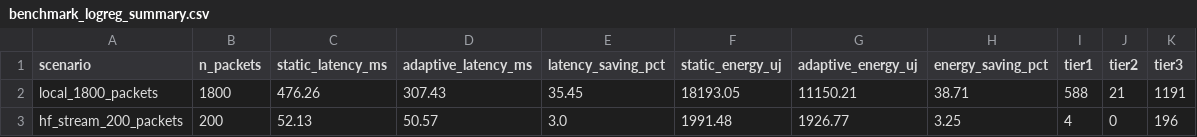
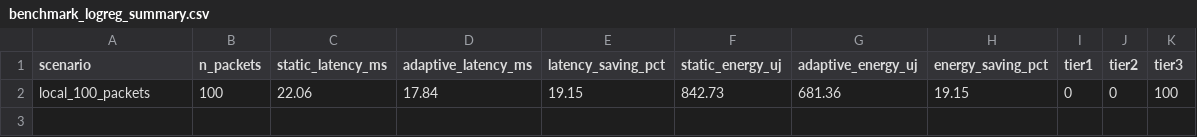
Before and after one commit to parampatel885/adaptive_crypto_framework, a CSV file: Model_Experimenting/results/benchmark_logreg_summary.csv, drawn as a sheet.

```diff
--- a/Model_Experimenting/results/benchmark_logreg_summary.csv
+++ b/Model_Experimenting/results/benchmark_logreg_summary.csv
@@ -1,3 +1,2 @@
 scenario,n_packets,static_latency_ms,adaptive_latency_ms,latency_saving_pct,static_energy_uj,adaptive_energy_uj,energy_saving_pct,tier1,tier2,tier3
-local_1800_packets,1800,476.26,307.43,35.45,18193.05,11150.21,38.71,588,21,1191
-hf_stream_200_packets,200,52.13,50.57,3.0,1991.48,1926.77,3.25,4,0,196
+local_100_packets,100,22.06,17.84,19.15,842.73,681.36,19.15,0,0,100
```
Also changed, not shown: Model_Experimenting/results/leave_one_file_out_validation.csv, 42 other files.
